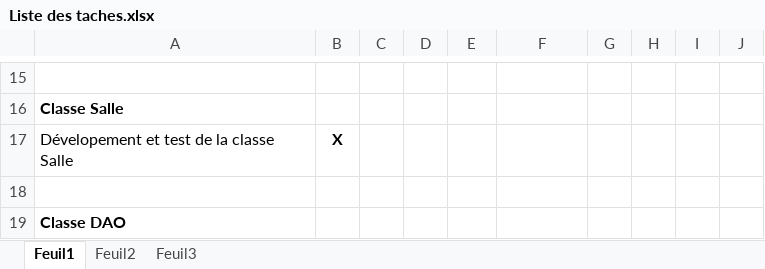
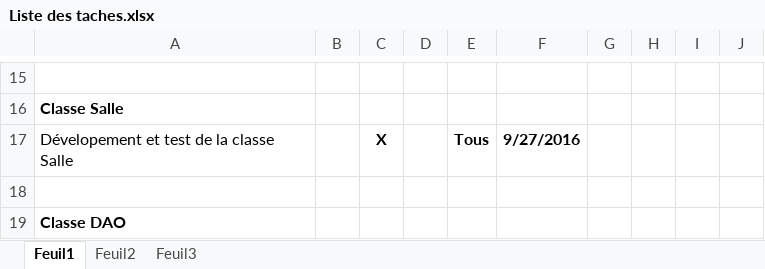
Before and after one commit to delasalle-sio-madec-f/m.m2l, an Excel workbook: gestion-projet/Liste des taches.xlsx, sheet Feuil1, drawn as a sheet; only a part is shown, gaps mark what is left out; values as stored, in another font and other column widths than the file's, no borders; the diff names each change by its address in the sheet, - before the commit and + after, or states it on an @@ line.

Commit message:
Début tache Classe Salle

```diff
--- a/gestion-projet/Liste des taches.xlsx (sheet Feuil1)
+++ b/gestion-projet/Liste des taches.xlsx (sheet Feuil1)
-B17: X
+B17: (empty)
-C17: (empty)
+C17: X
-E17: (empty)
+E17: Tous
-F17: (empty)
+F17: 9/27/2016
```
